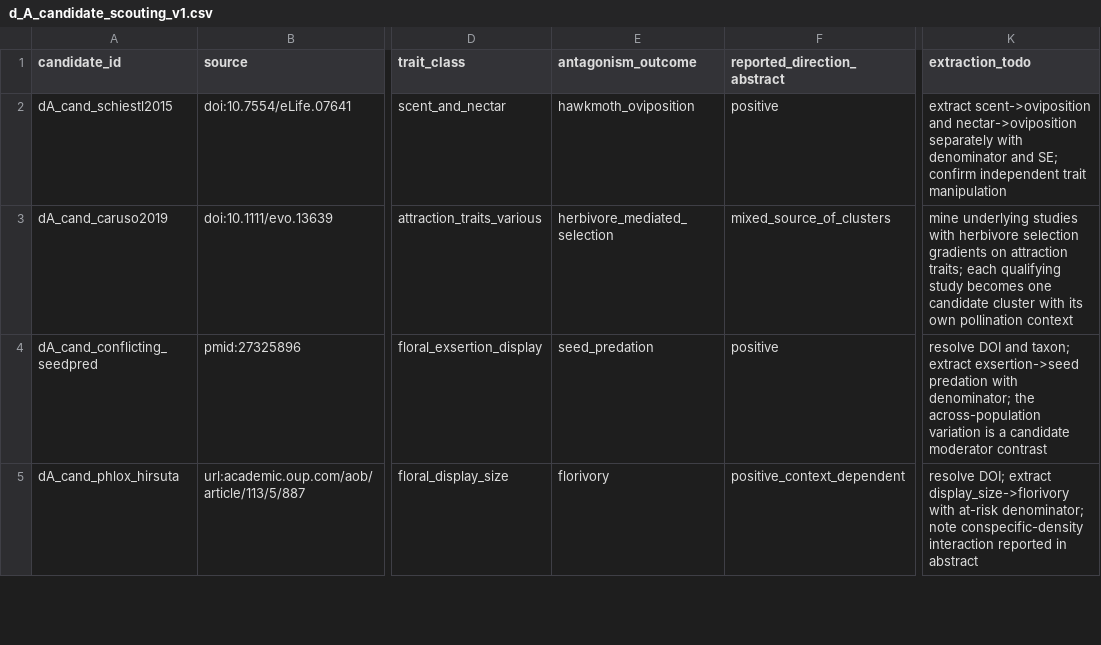
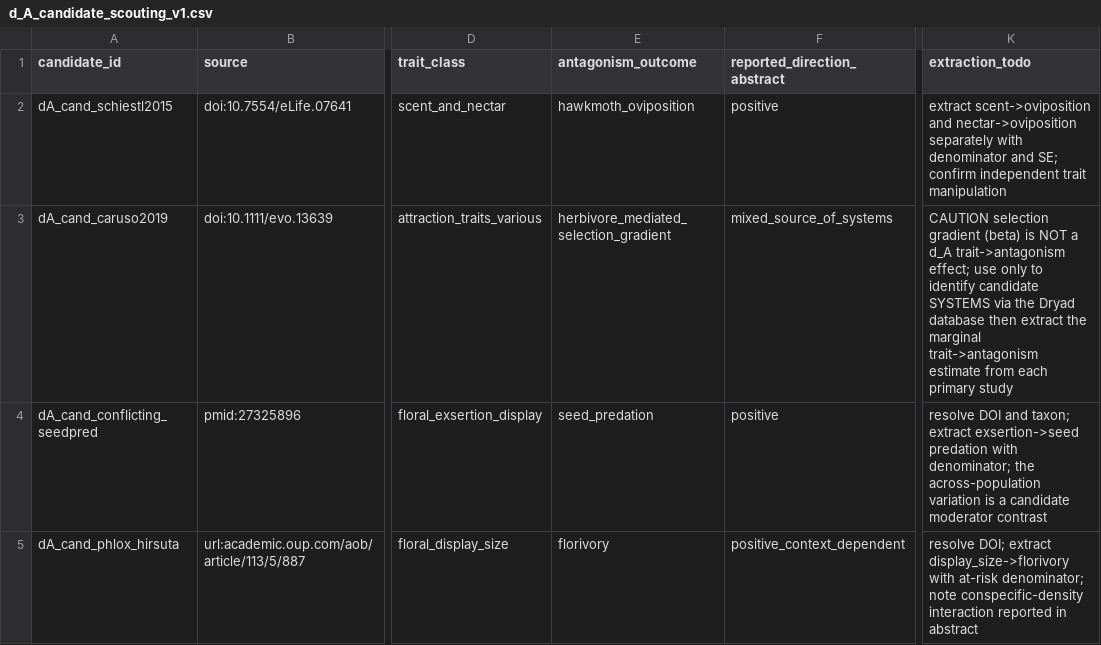
Before and after one commit to zuizui0223/bita, a CSV file: empirical/broad_reality_evidence/d_A_candidate_scouting_v1.csv, drawn as a sheet; only a part is shown, gaps mark what is left out; the diff names each change by its address in the sheet, - before the commit and + after, or states it on an @@ line.

```diff
--- a/empirical/broad_reality_evidence/d_A_candidate_scouting_v1.csv
+++ b/empirical/broad_reality_evidence/d_A_candidate_scouting_v1.csv
-E3 (antagonism_outcome): herbivore_mediated_selection
+E3 (antagonism_outcome): herbivore_mediated_selection_gradient
-F3 (reported_direction_abstract): mixed_source_of_clusters
+F3 (reported_direction_abstract): mixed_source_of_systems
-K3 (extraction_todo): mine underlying studies with herbivore selection gradients on attraction traits; each qualifying study becomes one candidate cluster with its own pollination context
+K3 (extraction_todo): CAUTION selection gradient (beta) is NOT a d_A trait->antagonism effect; use only to identify candidate SYSTEMS via the Dryad database then extract the marginal trait->antagonism estimate from each primary study
```
Also changed, not shown: 5 other files.
